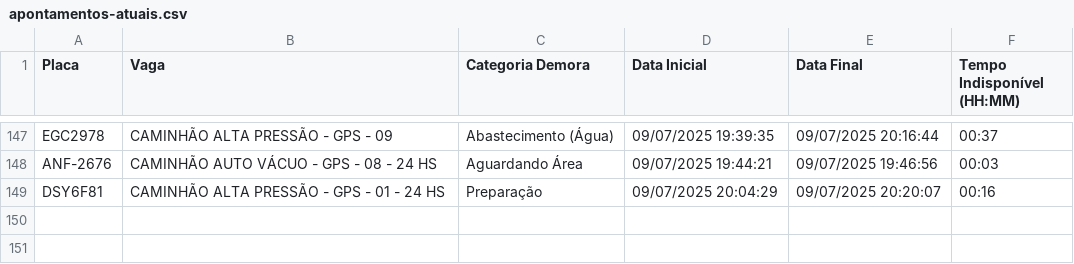
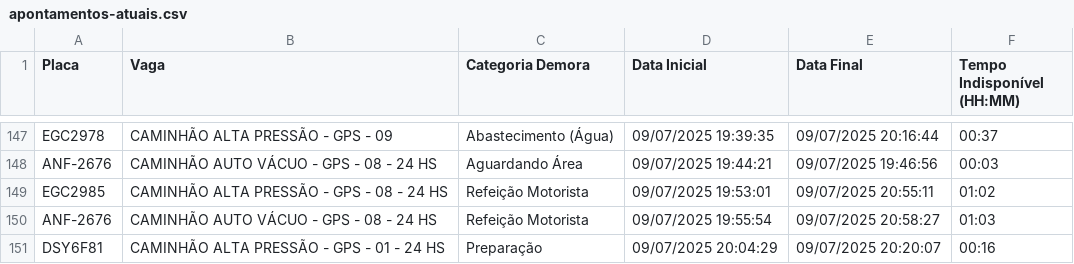
Before and after one commit to GrupoGps-Mecanizada/Banco-De-Dados, a CSV file: Apontamentos/apontamentos-atuais.csv, drawn as a sheet; only a part is shown, gaps mark what is left out; the diff names each change by its address in the sheet, - before the commit and + after, or states it on an @@ line.

Commit message:
🔄 Auto-refresh 126: 09/07/2025, 20:59:13 - 1 arquivos

```diff
--- a/Apontamentos/apontamentos-atuais.csv
+++ b/Apontamentos/apontamentos-atuais.csv
+row 149: EGC2985 | CAMINHÃO ALTA PRESSÃO - GPS - 08 - 24 HS | Refeição Motorista | 09/07/2025 19:53:01 | 09/07/2025 20:55:11 | 01:02
+row 150: ANF-2676 | CAMINHÃO AUTO VÁCUO - GPS - 08 - 24 HS | Refeição Motorista | 09/07/2025 19:55:54 | 09/07/2025 20:58:27 | 01:03
```
